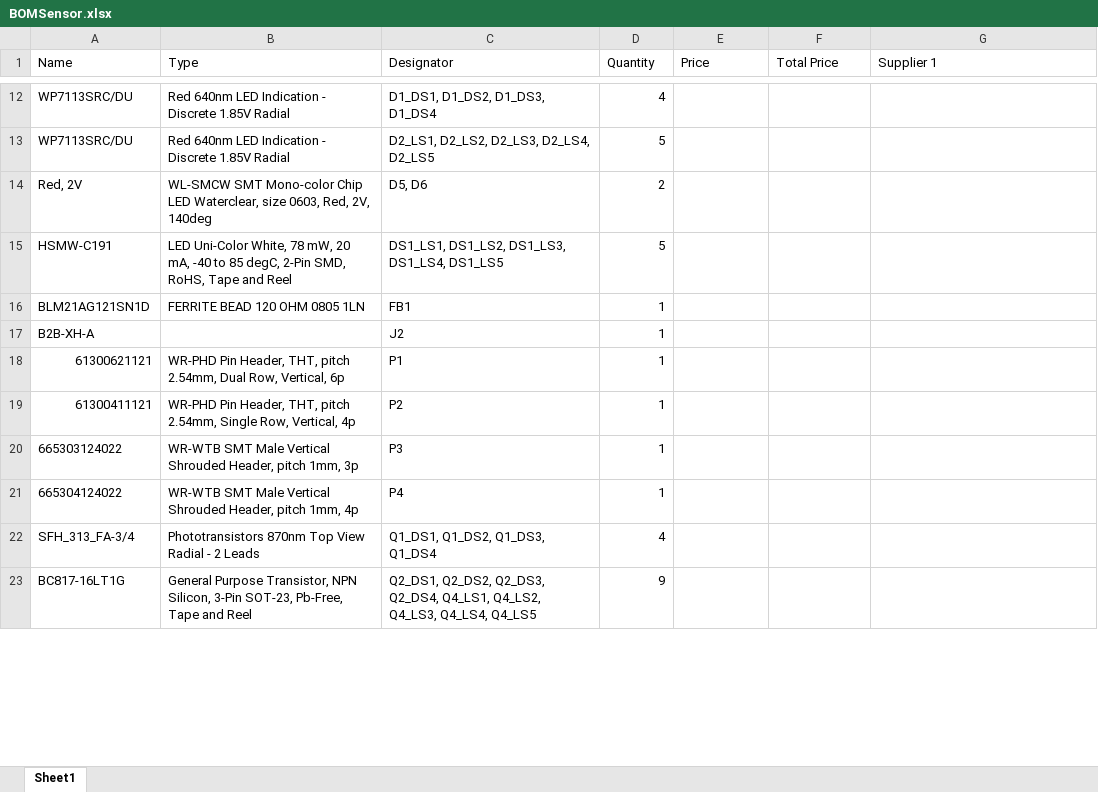
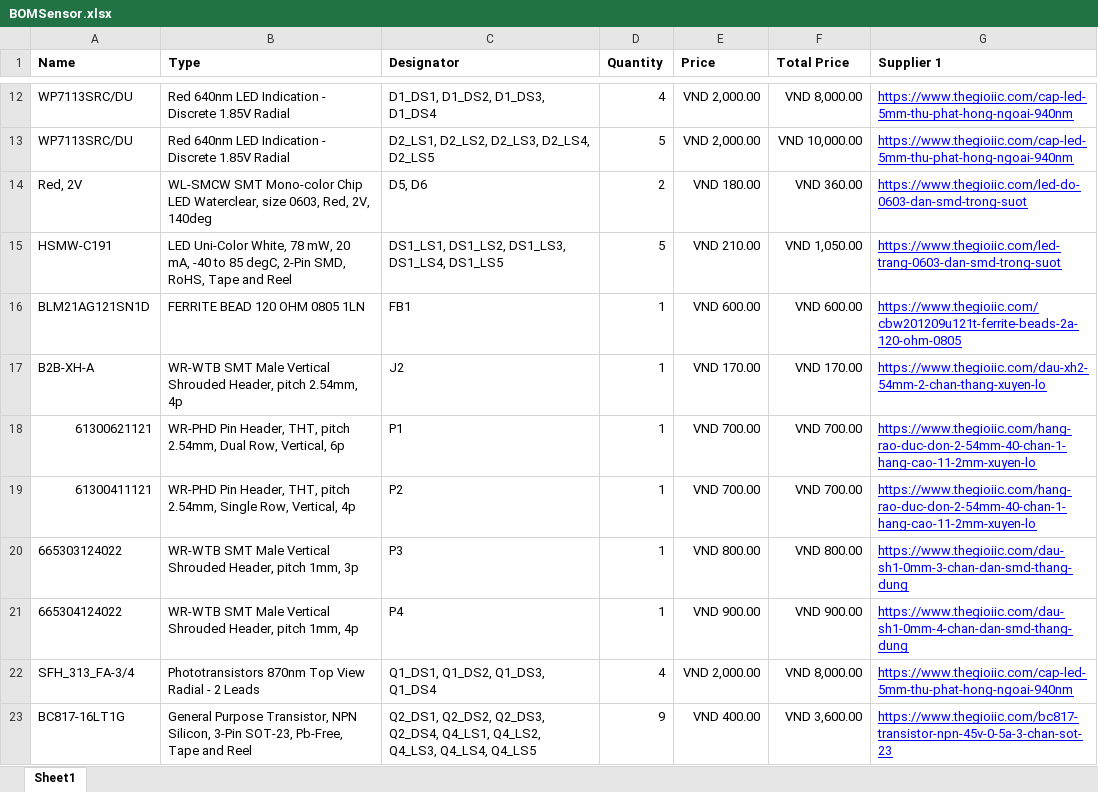
Before and after one commit to 3T-CODE/PIF_RYA_2025, an Excel workbook: 2.Hardware/1.PCB/3.MainSensor/6.BOM/BOMSensor.xlsx, sheet Sheet1, drawn as a sheet; only a part is shown, gaps mark what is left out; values as stored, in another font and other column widths than the file's, no borders; the diff covers the shown part only; the diff names each change by its address in the sheet, - before the commit and + after, or states it on an @@ line.

```diff
--- a/2.Hardware/1.PCB/3.MainSensor/6.BOM/BOMSensor.xlsx (sheet Sheet1)
+++ b/2.Hardware/1.PCB/3.MainSensor/6.BOM/BOMSensor.xlsx (sheet Sheet1)
-A1:G1 bold: off
+A1:G1 bold: on
-E12:E13 (Price): (empty)
+E12:E13 (Price): VND 2,000.00
-F12 (Total Price): (empty)
+F12 (Total Price): VND 8,000.00
-G12:G13 (Supplier 1): (empty)
+G12:G13 (Supplier 1): https://www.thegioiic.com/cap-led-5mm-thu-phat-hong-ngoai-940nm
-F13 (Total Price): (empty)
+F13 (Total Price): VND 10,000.00
-E14 (Price): (empty)
+E14 (Price): VND 180.00
-F14 (Total Price): (empty)
+F14 (Total Price): VND 360.00
-G14 (Supplier 1): (empty)
+G14 (Supplier 1): https://www.thegioiic.com/led-do-0603-dan-smd-trong-suot
-E15 (Price): (empty)
+E15 (Price): VND 210.00
-F15 (Total Price): (empty)
+F15 (Total Price): VND 1,050.00
-G15 (Supplier 1): (empty)
+G15 (Supplier 1): https://www.thegioiic.com/led-trang-0603-dan-smd-trong-suot
-E16 (Price): (empty)
+E16 (Price): VND 600.00
-F16 (Total Price): (empty)
+F16 (Total Price): VND 600.00
-G16 (Supplier 1): (empty)
+G16 (Supplier 1): https://www.thegioiic.com/cbw201209u121t-ferrite-beads-2a-120-ohm-0805
-B17 (Type): (empty)
+B17 (Type): WR-WTB SMT Male Vertical Shrouded Header, pitch 2.54mm, 4p
-E17 (Price): (empty)
+E17 (Price): VND 170.00
-F17 (Total Price): (empty)
+F17 (Total Price): VND 170.00
-G17 (Supplier 1): (empty)
+G17 (Supplier 1): https://www.thegioiic.com/dau-xh2-54mm-2-chan-thang-xuyen-lo
-E18:E19 (Price): (empty)
+E18:E19 (Price): VND 700.00
-F18:F19 (Total Price): (empty)
+F18:F19 (Total Price): VND 700.00
-G18:G19 (Supplier 1): (empty)
+G18:G19 (Supplier 1): https://www.thegioiic.com/hang-rao-duc-don-2-54mm-40-chan-1-hang-cao-11-2mm-xuyen-lo
-E20 (Price): (empty)
+E20 (Price): VND 800.00
-F20 (Total Price): (empty)
+F20 (Total Price): VND 800.00
-G20 (Supplier 1): (empty)
+G20 (Supplier 1): https://www.thegioiic.com/dau-sh1-0mm-3-chan-dan-smd-thang-dung
-E21 (Price): (empty)
+E21 (Price): VND 900.00
-F21 (Total Price): (empty)
+F21 (Total Price): VND 900.00
-G21 (Supplier 1): (empty)
+G21 (Supplier 1): https://www.thegioiic.com/dau-sh1-0mm-4-chan-dan-smd-thang-dung
-E22 (Price): (empty)
+E22 (Price): VND 2,000.00
-F22 (Total Price): (empty)
+F22 (Total Price): VND 8,000.00
-G22 (Supplier 1): (empty)
+G22 (Supplier 1): https://www.thegioiic.com/cap-led-5mm-thu-phat-hong-ngoai-940nm
-E23 (Price): (empty)
+E23 (Price): VND 400.00
-F23 (Total Price): (empty)
+F23 (Total Price): VND 3,600.00
-G23 (Supplier 1): (empty)
+G23 (Supplier 1): https://www.thegioiic.com/bc817-transistor-npn-45v-0-5a-3-chan-sot-23
```
Also changed, not shown: 2 added rows and 85 edited cells elsewhere in this sheet, 2.Hardware/1.PCB/1.MainBoard/6.BOM/MainBoard.xlsx, 2.Hardware/1.PCB/2.HBridge/1.HBridgeMCU/6.BOM/BOMHBridgeMCU.xlsx, 3 other files.
